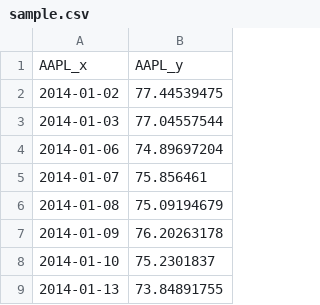
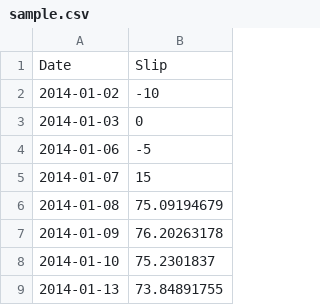
Before and after one commit to j-darmawan/Charting, a CSV file: sample.csv, drawn as a sheet; only a part is shown.

Commit message:
Update sample.csv

```diff
--- a/sample.csv
+++ b/sample.csv
@@ -1,6 +1,6 @@
-AAPL_x,AAPL_y
-2014-01-02,77.44539475
-2014-01-03,77.04557544
-2014-01-06,74.89697204
-2014-01-07,75.856461
+Date,Slip
+2014-01-02,-10
+2014-01-03,0
+2014-01-06,-5
+2014-01-07,15
 2014-01-08,75.09194679
```
